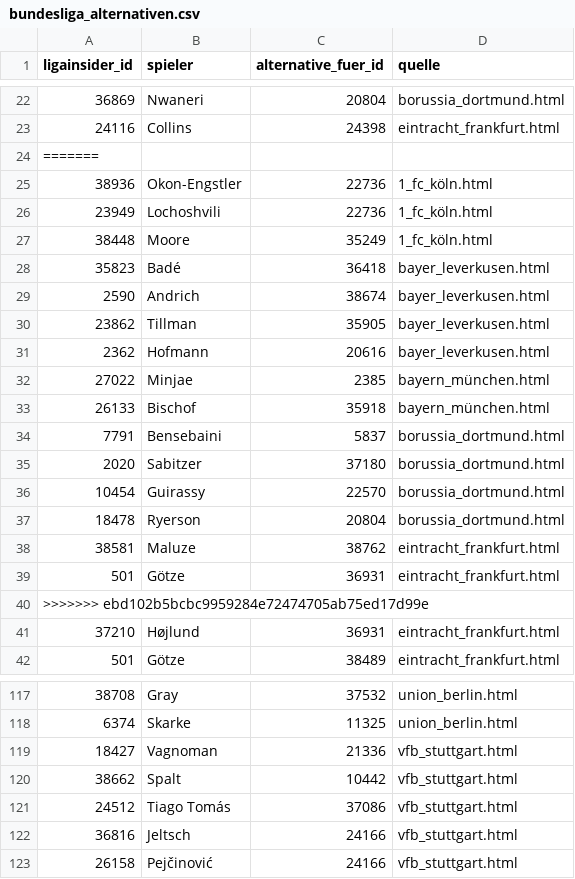
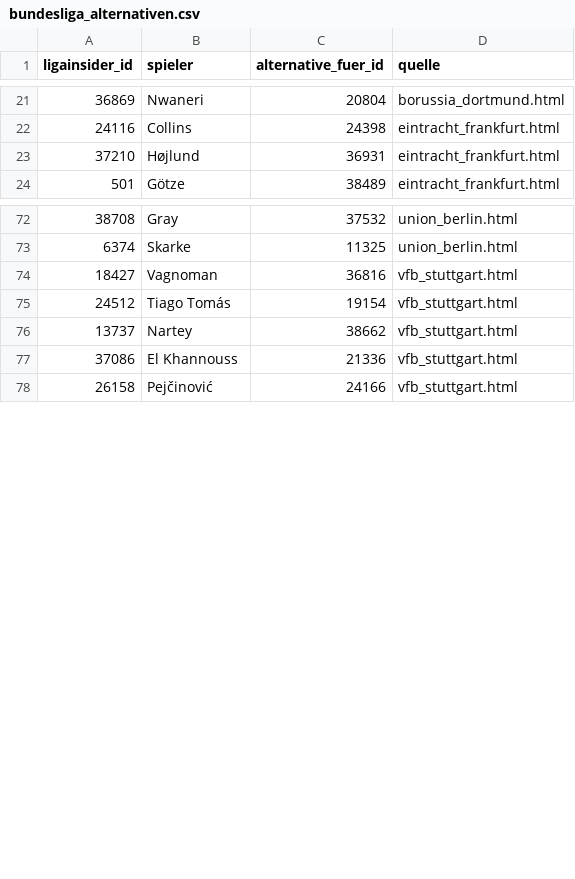
Before and after one commit to robb1302/kickbase-ai, a CSV file: data/matchday/bundesliga_alternativen.csv, drawn as a sheet; only a part is shown, gaps mark what is left out; the diff covers the shown part only.

```diff
--- a/data/matchday/bundesliga_alternativen.csv
+++ b/data/matchday/bundesliga_alternativen.csv
@@ -23,19 +22,2 @@
 24116;Collins;24398;eintracht_frankfurt.html
-=======
-38936;Okon-Engstler;22736;1_fc_köln.html
-23949;Lochoshvili;22736;1_fc_köln.html
-38448;Moore;35249;1_fc_köln.html
-35823;Badé;36418;bayer_leverkusen.html
-2590;Andrich;38674;bayer_leverkusen.html
-23862;Tillman;35905;bayer_leverkusen.html
-2362;Hofmann;20616;bayer_leverkusen.html
-27022;Minjae;2385;bayern_münchen.html
-26133;Bischof;35918;bayern_münchen.html
-7791;Bensebaini;5837;borussia_dortmund.html
-2020;Sabitzer;37180;borussia_dortmund.html
-10454;Guirassy;22570;borussia_dortmund.html
-18478;Ryerson;20804;borussia_dortmund.html
-38581;Maluze;38762;eintracht_frankfurt.html
-501;Götze;36931;eintracht_frankfurt.html
->>>>>>> ebd102b5bcbc9959284e72474705ab75ed17d99e
 37210;Højlund;36931;eintracht_frankfurt.html
@@ -118,6 +73,6 @@
 6374;Skarke;11325;union_berlin.html
-18427;Vagnoman;21336;vfb_stuttgart.html
-38662;Spalt;10442;vfb_stuttgart.html
-24512;Tiago Tomás;37086;vfb_stuttgart.html
-36816;Jeltsch;24166;vfb_stuttgart.html
+18427;Vagnoman;36816;vfb_stuttgart.html
+24512;Tiago Tomás;19154;vfb_stuttgart.html
+13737;Nartey;38662;vfb_stuttgart.html
+37086;El Khannouss;21336;vfb_stuttgart.html
 26158;Pejčinović;24166;vfb_stuttgart.html
```
Also changed, not shown: 28 removed rows elsewhere in this file, data/matchday/bundesliga_startelf.csv, data/matchday/ligainsider_status.csv, 2 other files.
